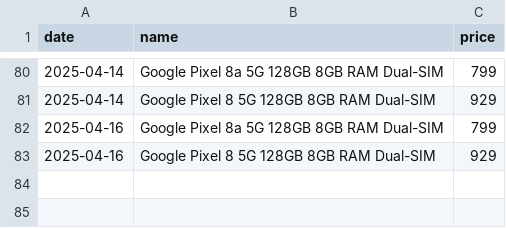
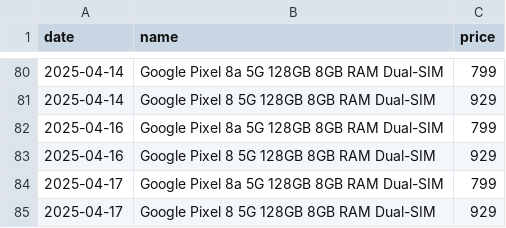
Before and after one commit to Yanislav-IV/pixel-prices, a CSV file: phone_prices.csv, drawn as a sheet; only a part is shown, gaps mark what is left out; the diff names each change by its address in the sheet, - before the commit and + after, or states it on an @@ line.

Commit message:
Update phone_prices.csv

```diff
--- a/phone_prices.csv
+++ b/phone_prices.csv
+row 84: 2025-04-17 | Google Pixel 8a 5G 128GB 8GB RAM Dual-SIM | 799
+row 85: 2025-04-17 | Google Pixel 8 5G 128GB 8GB RAM Dual-SIM | 929
```
